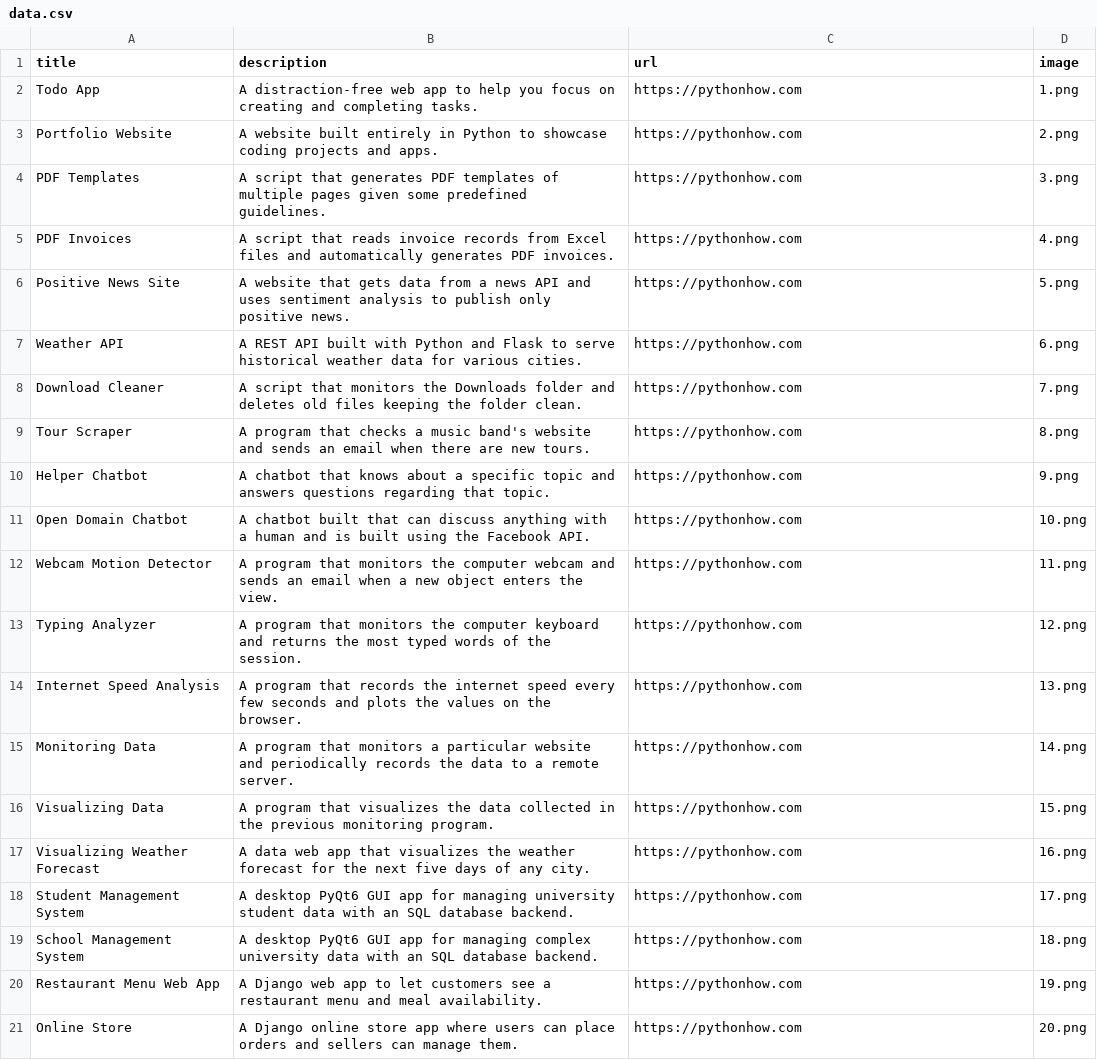
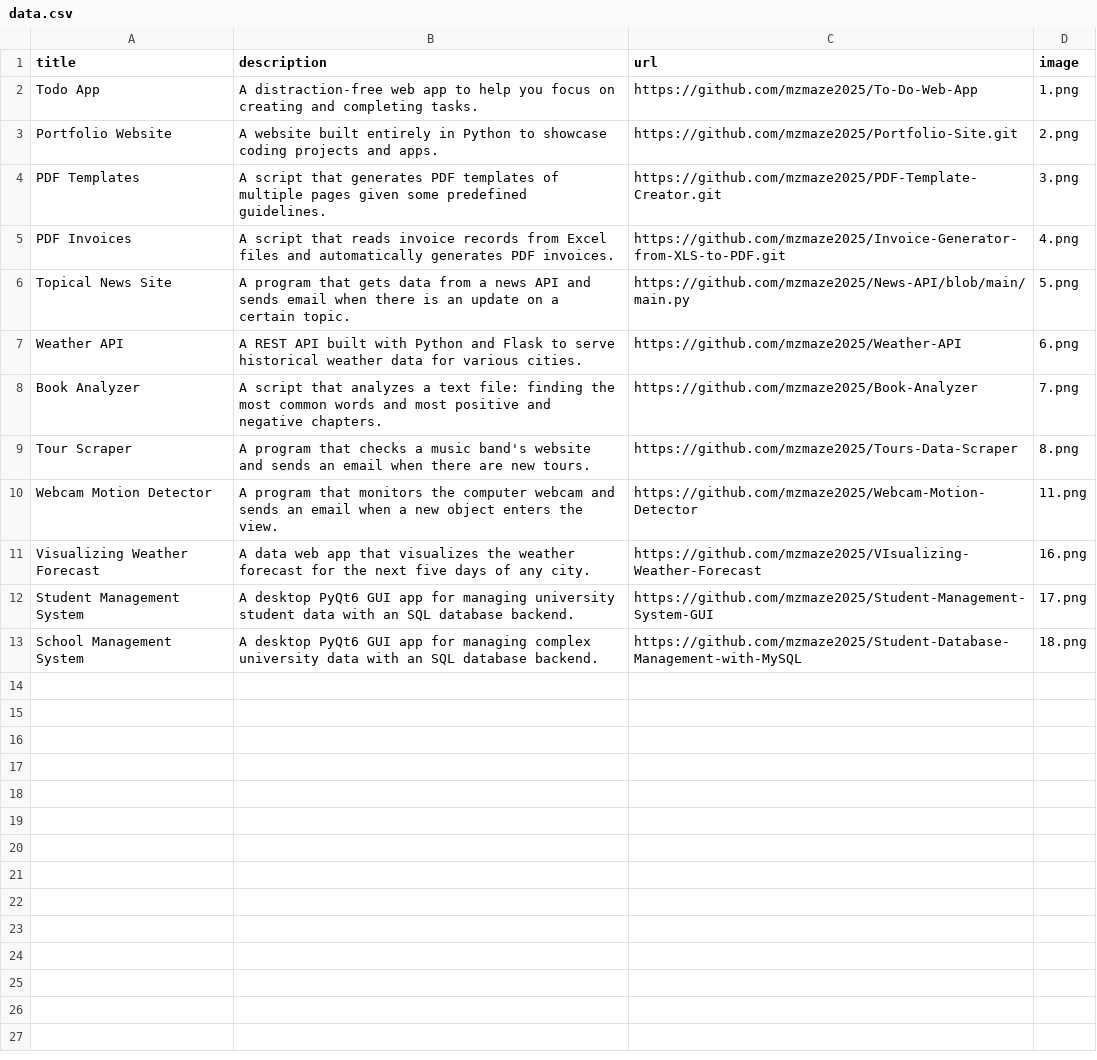
Before and after one commit to mzmaze2025/Portfolio-Site, a CSV file: data.csv, drawn as a sheet.

```diff
--- a/data.csv
+++ b/data.csv
@@ -1,21 +1,13 @@
 title;description;url;image
-Todo App;A distraction-free web app to help you focus on creating and completing tasks.;https://pythonhow.com;1.png
-Portfolio Website;A website built entirely in Python to showcase coding projects and apps.;https://pythonhow.com;2.png
-PDF Templates;A script that generates PDF templates of multiple pages given some predefined guidelines.;https://pythonhow.com;3.png
-PDF Invoices;A script that reads invoice records from Excel files and automatically generates PDF invoices.;https://pythonhow.com;4.png
-Positive News Site;A website that gets data from a news API and uses sentiment analysis to publish only positive news.;https://pythonhow.com;5.png
-Weather API;A REST API built with Python and Flask to serve historical weather data for various cities.;https://pythonhow.com;6.png
-Download Cleaner;A script that monitors the Downloads folder and deletes old files keeping the folder clean.;https://pythonhow.com;7.png
-Tour Scraper;A program that checks a music band's website and sends an email when there are new tours.;https://pythonhow.com;8.png
-Helper Chatbot;A chatbot that knows about a specific topic and answers questions regarding that topic.;https://pythonhow.com;9.png
-Open Domain Chatbot;A chatbot built that can discuss anything with a human and is built using the Facebook API.;https://pythonhow.com;10.png
-Webcam Motion Detector;A program that monitors the computer webcam and sends an email when a new object enters the view.;https://pythonhow.com;11.png
-Typing Analyzer;A program that monitors the computer keyboard and returns the most typed words of the session.;https://pythonhow.com;12.png
-Internet Speed Analysis;A program that records the internet speed every few seconds and plots the values on the browser.;https://pythonhow.com;13.png
-Monitoring Data;A program that monitors a particular website and periodically records the data to a remote server.;https://pythonhow.com;14.png
-Visualizing Data;A program that visualizes the data collected in the previous monitoring program. ;https://pythonhow.com;15.png
-Visualizing Weather Forecast;A data web app that visualizes the weather forecast for the next five days of any city.;https://pythonhow.com;16.png
-Student Management System;A desktop PyQt6 GUI app for managing university student data with an SQL database backend.;https://pythonhow.com;17.png
-School Management System;A desktop PyQt6 GUI app for managing complex university data with an SQL database backend.;https://pythonhow.com;18.png
-Restaurant Menu Web App;A Django web app to let customers see a restaurant menu and meal availability.;https://pythonhow.com;19.png
-Online Store;A Django online store app where users can place orders and sellers can manage them.;https://pythonhow.com;20.png
+Todo App;A distraction-free web app to help you focus on creating and completing tasks.;https://github.com/mzmaze2025/To-Do-Web-App;1.png
+Portfolio Website;A website built entirely in Python to showcase coding projects and apps.;https://github.com/mzmaze2025/Portfolio-Site.git;2.png
+PDF Templates;A script that generates PDF templates of multiple pages given some predefined guidelines.;https://github.com/mzmaze2025/PDF-Template-Creator.git;3.png
+PDF Invoices;A script that reads invoice records from Excel files and automatically generates PDF invoices.;https://github.com/mzmaze2025/Invoice-Generator-from-XLS-to-PDF.git;4.png
+Topical News Site;A program that gets data from a news API and sends email when there is an update on a certain topic.;https://github.com/mzmaze2025/News-API/blob/main/main.py;5.png
+Weather API;A REST API built with Python and Flask to serve historical weather data for various cities.;https://github.com/mzmaze2025/Weather-API;6.png
+Book Analyzer;A script that analyzes a text file: finding the most common words and most positive and negative chapters.;https://github.com/mzmaze2025/Book-Analyzer;7.png
+Tour Scraper;A program that checks a music band's website and sends an email when there are new tours.;https://github.com/mzmaze2025/Tours-Data-Scraper;8.png
+Webcam Motion Detector;A program that monitors the computer webcam and sends an email when a new object enters the view.;https://github.com/mzmaze2025/Webcam-Motion-Detector;11.png
+Visualizing Weather Forecast;A data web app that visualizes the weather forecast for the next five days of any city.;https://github.com/mzmaze2025/VIsualizing-Weather-Forecast;16.png
+Student Management System;A desktop PyQt6 GUI app for managing university student data with an SQL database backend.;https://github.com/mzmaze2025/Student-Management-System-GUI;17.png
+School Management System;A desktop PyQt6 GUI app for managing complex university data with an SQL database backend.;https://github.com/mzmaze2025/Student-Database-Management-with-MySQL;18.png
```
Also changed, not shown: 6 other files.
